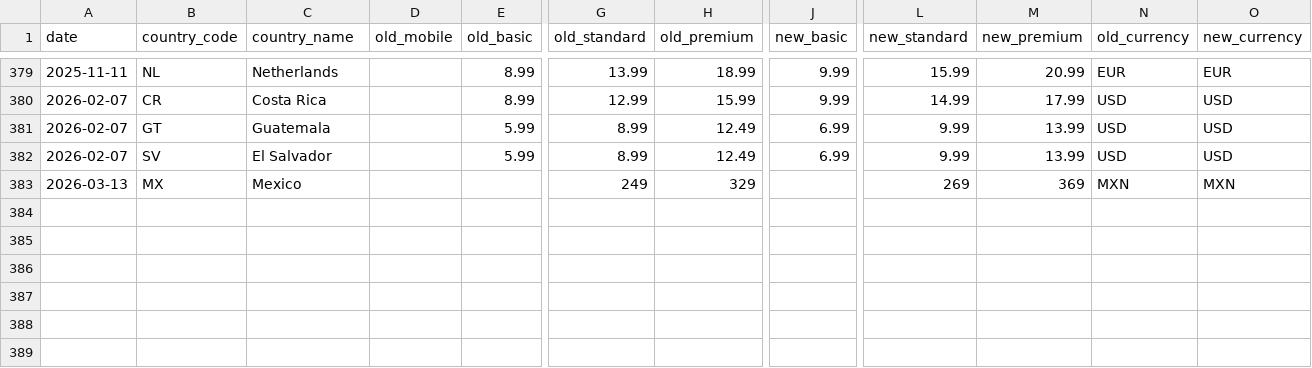
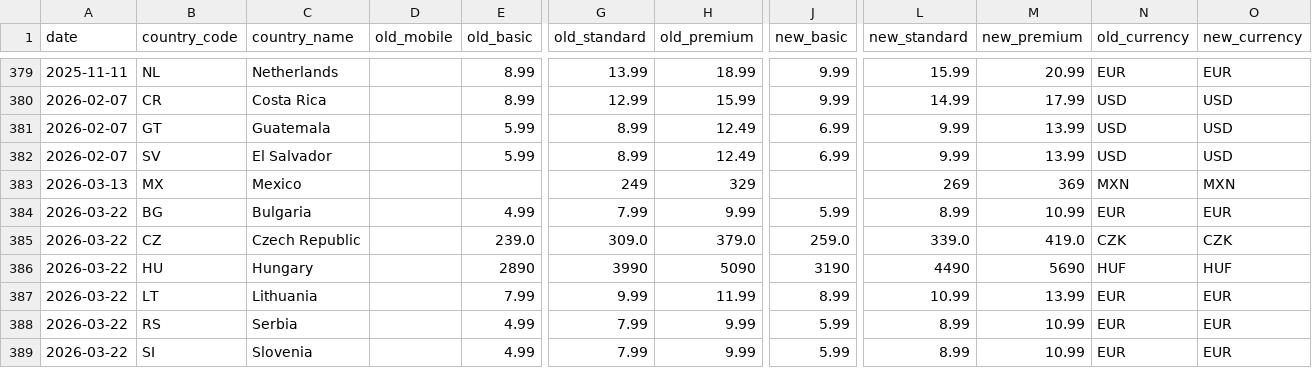
Before and after one commit to William-165EGP/nf_price_comp, a CSV file: diffs.csv, drawn as a sheet; only a part is shown, gaps mark what is left out; rows hold the shown columns only; the diff names each change by its address in the sheet, - before the commit and + after, or states it on an @@ line.

```diff
--- a/diffs.csv
+++ b/diffs.csv
+row 384: 2026-03-22 | BG | Bulgaria |  | 4.99 | 7.99 | 9.99 | 5.99 | 8.99 | 10.99 | EUR | EUR
+row 385: 2026-03-22 | CZ | Czech Republic |  | 239.0 | 309.0 | 379.0 | 259.0 | 339.0 | 419.0 | CZK | CZK
+row 386: 2026-03-22 | HU | Hungary |  | 2890 | 3990 | 5090 | 3190 | 4490 | 5690 | HUF | HUF
+row 387: 2026-03-22 | LT | Lithuania |  | 7.99 | 9.99 | 11.99 | 8.99 | 10.99 | 13.99 | EUR | EUR
+row 388: 2026-03-22 | RS | Serbia |  | 4.99 | 7.99 | 9.99 | 5.99 | 8.99 | 10.99 | EUR | EUR
+row 389: 2026-03-22 | SI | Slovenia |  | 4.99 | 7.99 | 9.99 | 5.99 | 8.99 | 10.99 | EUR | EUR
```
